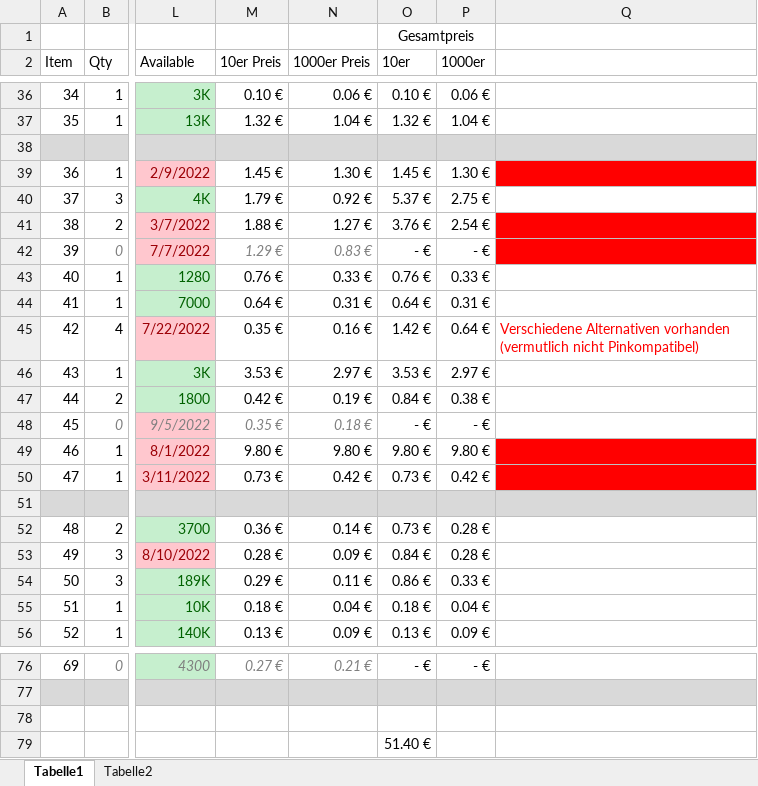
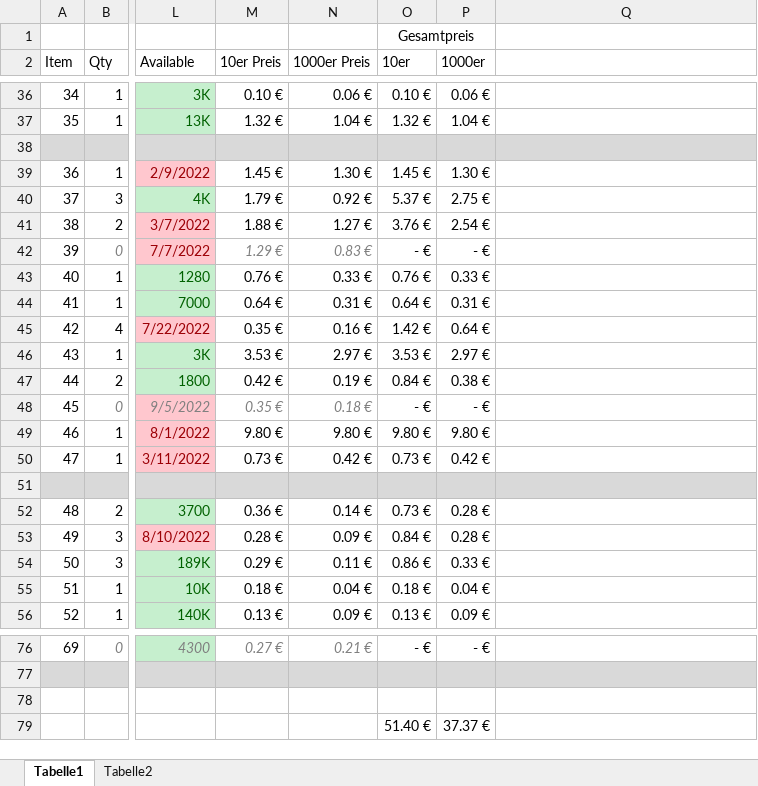
Before and after one commit to F-Wilke/TekadeCarPhone, an Excel workbook: BOM/20220119 BOM TeKaDe Baseboard 5VEXT.xlsx, sheet Tabelle1, drawn as a sheet; only a part is shown, gaps mark what is left out; values as stored, in another font and other column widths than the file's, no borders; the diff names each change by its address in the sheet, - before the commit and + after, or states it on an @@ line.

Commit message:
- update

```diff
--- a/BOM/20220119 BOM TeKaDe Baseboard 5VEXT.xlsx (sheet Tabelle1)
+++ b/BOM/20220119 BOM TeKaDe Baseboard 5VEXT.xlsx (sheet Tabelle1)
-Q39 fill: #FF0000
+Q39 fill: none
-Q41:Q42 fill: #FF0000
+Q41:Q42 fill: none
-Q45: Verschiedene Alternativen vorhanden (vermutlich nicht Pinkompatibel)
+Q45: (empty)
-Q49:Q50 fill: #FF0000
+Q49:Q50 fill: none
-P79 (1000er): (empty)
+P79 (1000er): 37.37 €
```
